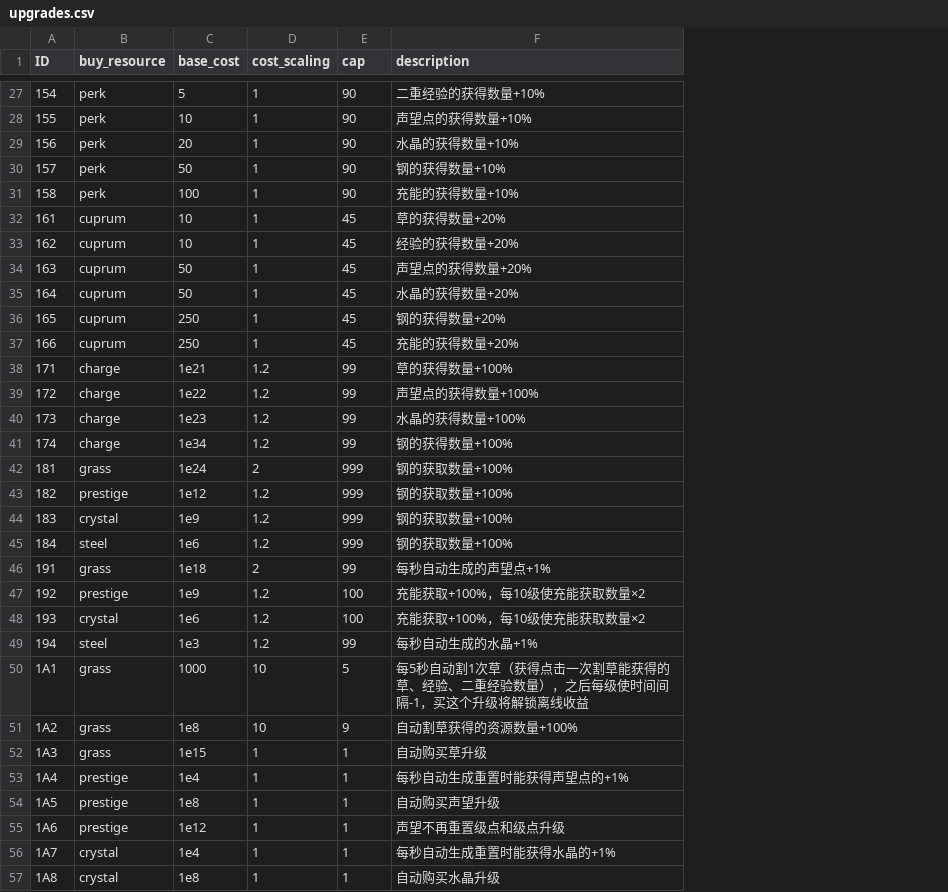
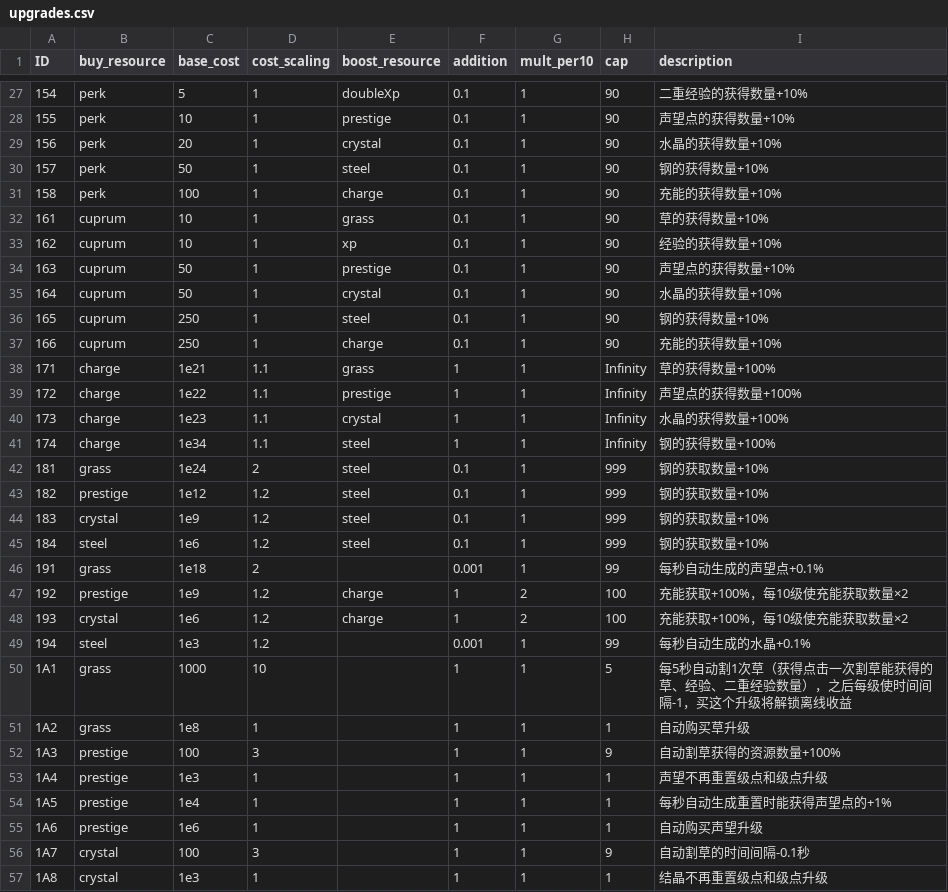
Before and after one commit to dlsdl/NRGCI, a CSV file: upgrades.csv, drawn as a sheet; only a part is shown, gaps mark what is left out; addresses are those after the commit; the diff covers the shown part only; the diff names each change by its address in the sheet, - before the commit and + after, or states it on an @@ line.

```diff
--- a/upgrades.csv
+++ b/upgrades.csv
+column E (boost_resource), rows 27-48: doubleXp | prestige | crystal | steel | charge | grass | xp | prestige | crystal | steel | charge | grass | prestige | crystal | steel | steel | steel | steel | steel |  | charge | charge
+column F (addition), rows 27-57: 0.1 | 0.1 | 0.1 | 0.1 | 0.1 | 0.1 | 0.1 | 0.1 | 0.1 | 0.1 | 0.1 | 1 | 1 | 1 | 1 | 0.1 | 0.1 | 0.1 | 0.1 | 0.001 | 1 | 1 | 0.001 | 1 | 1 | 1 | 1 | 1 | 1 | 1 | 1
+column G (mult_per10), rows 27-57: 1 | 1 | 1 | 1 | 1 | 1 | 1 | 1 | 1 | 1 | 1 | 1 | 1 | 1 | 1 | 1 | 1 | 1 | 1 | 1 | 2 | 2 | 1 | 1 | 1 | 1 | 1 | 1 | 1 | 1 | 1
-H32:H37 (cap): 45
+H32:H37 (cap): 90
-I32 (description): 草的获得数量+20%
+I32 (description): 草的获得数量+10%
-I33 (description): 经验的获得数量+20%
+I33 (description): 经验的获得数量+10%
-I34 (description): 声望点的获得数量+20%
+I34 (description): 声望点的获得数量+10%
-I35 (description): 水晶的获得数量+20%
+I35 (description): 水晶的获得数量+10%
-I36 (description): 钢的获得数量+20%
+I36 (description): 钢的获得数量+10%
-I37 (description): 充能的获得数量+20%
+I37 (description): 充能的获得数量+10%
-D38:D41 (cost_scaling): 1.2
+D38:D41 (cost_scaling): 1.1
-H38:H41 (cap): 99
+H38:H41 (cap): Infinity
-I42:I45 (description): 钢的获取数量+100%
+I42:I45 (description): 钢的获取数量+10%
-I46 (description): 每秒自动生成的声望点+1%
+I46 (description): 每秒自动生成的声望点+0.1%
-I49 (description): 每秒自动生成的水晶+1%
+I49 (description): 每秒自动生成的水晶+0.1%
-D51 (cost_scaling): 10
+D51 (cost_scaling): 1
-H51 (cap): 9
+H51 (cap): 1
-I51 (description): 自动割草获得的资源数量+100%
+I51 (description): 自动购买草升级
-B52 (buy_resource): grass
+B52 (buy_resource): prestige
-C52 (base_cost): 1e15
+C52 (base_cost): 100
-D52 (cost_scaling): 1
+D52 (cost_scaling): 3
-H52 (cap): 1
+H52 (cap): 9
-I52 (description): 自动购买草升级
+I52 (description): 自动割草获得的资源数量+100%
-C53 (base_cost): 1e4
+C53 (base_cost): 1e3
-I53 (description): 每秒自动生成重置时能获得声望点的+1%
+I53 (description): 声望不再重置级点和级点升级
-C54 (base_cost): 1e8
+C54 (base_cost): 1e4
-I54 (description): 自动购买声望升级
+I54 (description): 每秒自动生成重置时能获得声望点的+1%
-C55 (base_cost): 1e12
+C55 (base_cost): 1e6
-I55 (description): 声望不再重置级点和级点升级
+I55 (description): 自动购买声望升级
-C56 (base_cost): 1e4
+C56 (base_cost): 100
-D56 (cost_scaling): 1
+D56 (cost_scaling): 3
-H56 (cap): 1
+H56 (cap): 9
-I56 (description): 每秒自动生成重置时能获得水晶的+1%
+I56 (description): 自动割草的时间间隔-0.1秒
-C57 (base_cost): 1e8
+C57 (base_cost): 1e3
-I57 (description): 自动购买水晶升级
+I57 (description): 结晶不再重置级点和级点升级
```
Also changed, not shown: 2 added rows and 23 edited cells elsewhere in this file, milestone.csv, 6 other files.
